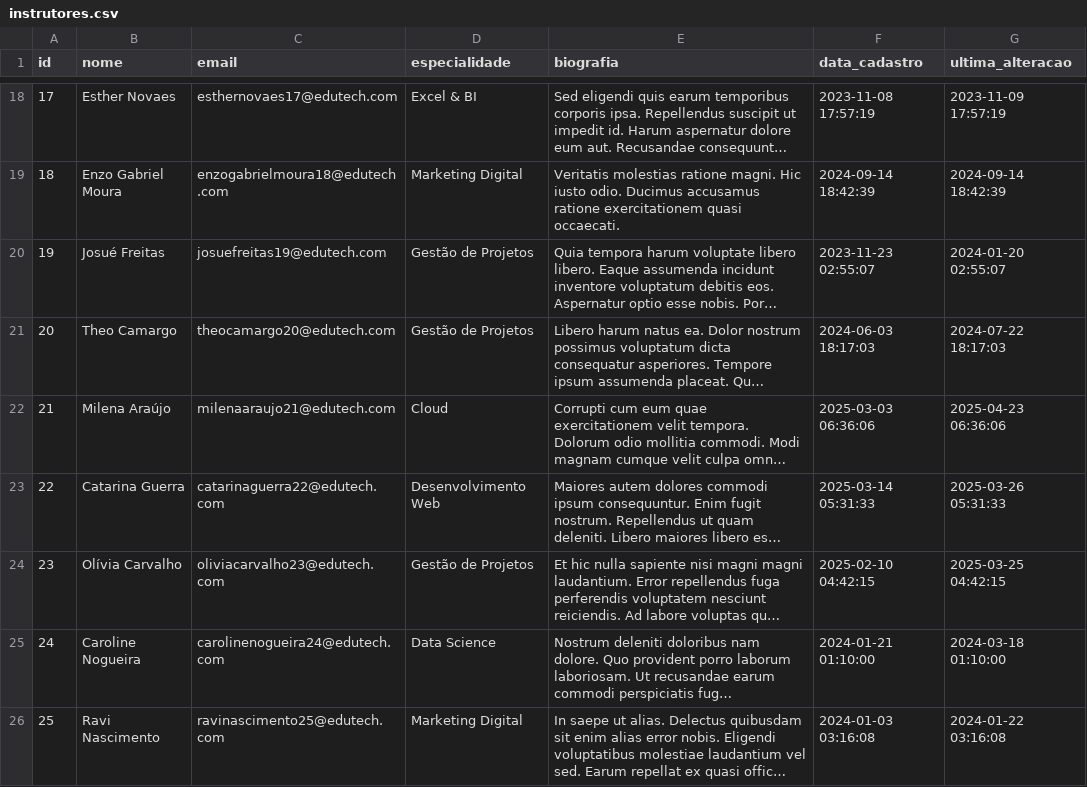
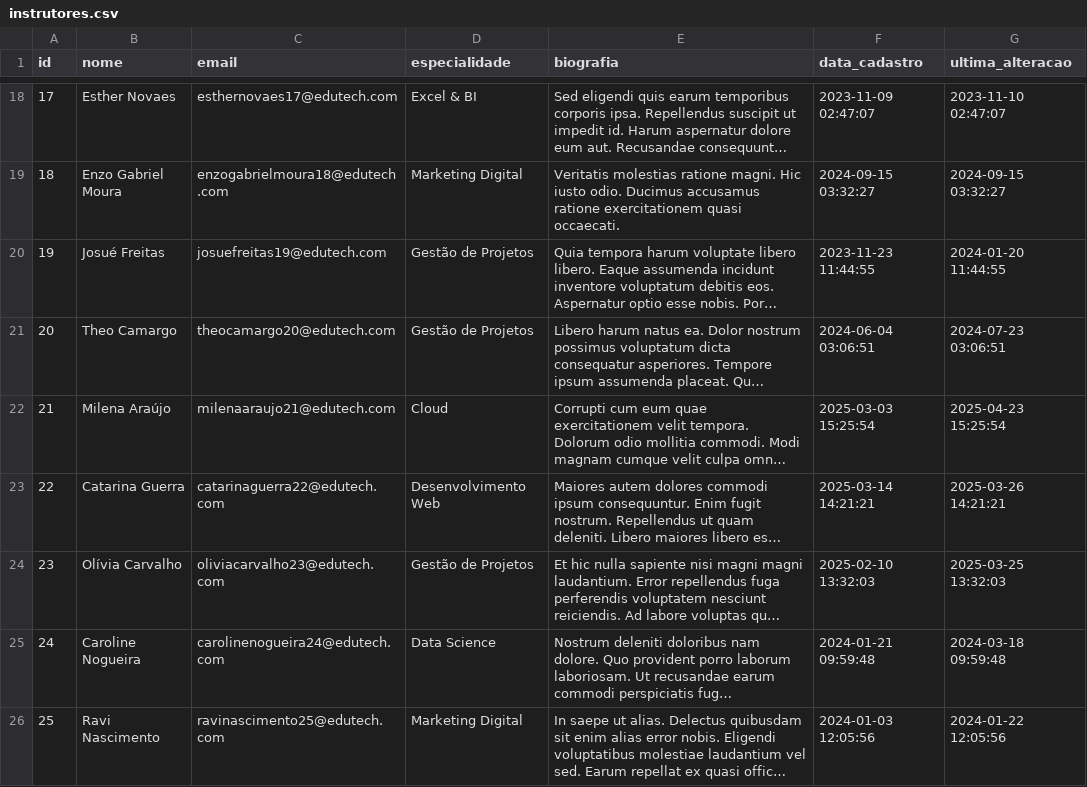
Before and after one commit to BieldoJT/Miniprojeto_institulo_consuelo, a CSV file: data/instrutores.csv, drawn as a sheet; only a part is shown, gaps mark what is left out; long unchanged cells end in …; the diff covers the shown part only; the diff names each change by its address in the sheet, - before the commit and + after, or states it on an @@ line.

```diff
--- a/data/instrutores.csv
+++ b/data/instrutores.csv
-F18 (data_cadastro): 2023-11-08 17:57:19
+F18 (data_cadastro): 2023-11-09 02:47:07
-G18 (ultima_alteracao): 2023-11-09 17:57:19
+G18 (ultima_alteracao): 2023-11-10 02:47:07
-F19 (data_cadastro): 2024-09-14 18:42:39
+F19 (data_cadastro): 2024-09-15 03:32:27
-G19 (ultima_alteracao): 2024-09-14 18:42:39
+G19 (ultima_alteracao): 2024-09-15 03:32:27
-F20 (data_cadastro): 2023-11-23 02:55:07
+F20 (data_cadastro): 2023-11-23 11:44:55
-G20 (ultima_alteracao): 2024-01-20 02:55:07
+G20 (ultima_alteracao): 2024-01-20 11:44:55
-F21 (data_cadastro): 2024-06-03 18:17:03
+F21 (data_cadastro): 2024-06-04 03:06:51
-G21 (ultima_alteracao): 2024-07-22 18:17:03
+G21 (ultima_alteracao): 2024-07-23 03:06:51
-F22 (data_cadastro): 2025-03-03 06:36:06
+F22 (data_cadastro): 2025-03-03 15:25:54
-G22 (ultima_alteracao): 2025-04-23 06:36:06
+G22 (ultima_alteracao): 2025-04-23 15:25:54
-F23 (data_cadastro): 2025-03-14 05:31:33
+F23 (data_cadastro): 2025-03-14 14:21:21
-G23 (ultima_alteracao): 2025-03-26 05:31:33
+G23 (ultima_alteracao): 2025-03-26 14:21:21
-F24 (data_cadastro): 2025-02-10 04:42:15
+F24 (data_cadastro): 2025-02-10 13:32:03
-G24 (ultima_alteracao): 2025-03-25 04:42:15
+G24 (ultima_alteracao): 2025-03-25 13:32:03
-F25 (data_cadastro): 2024-01-21 01:10:00
+F25 (data_cadastro): 2024-01-21 09:59:48
-G25 (ultima_alteracao): 2024-03-18 01:10:00
+G25 (ultima_alteracao): 2024-03-18 09:59:48
-F26 (data_cadastro): 2024-01-03 03:16:08
+F26 (data_cadastro): 2024-01-03 12:05:56
-G26 (ultima_alteracao): 2024-01-22 03:16:08
+G26 (ultima_alteracao): 2024-01-22 12:05:56
```
Also changed, not shown: 32 edited cells elsewhere in this file, data/alunos.csv, data/avaliacoes.csv, 7 other files.
